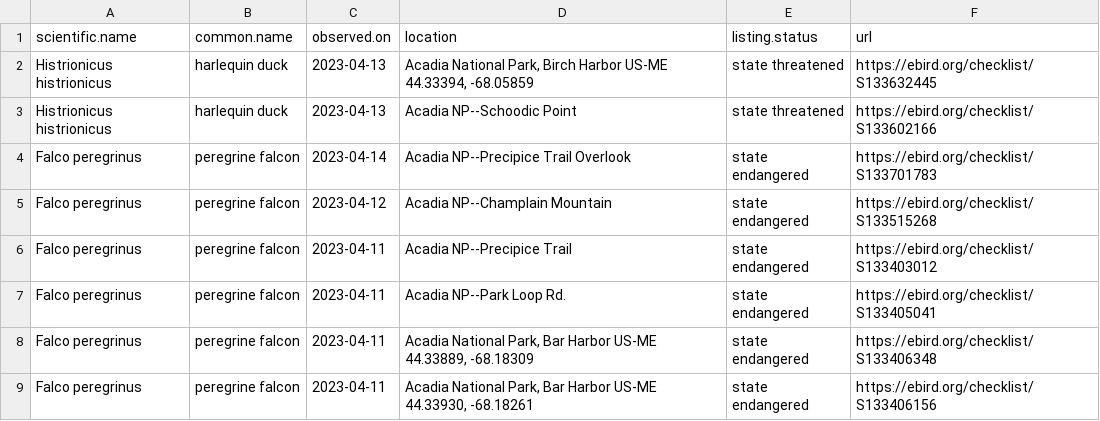
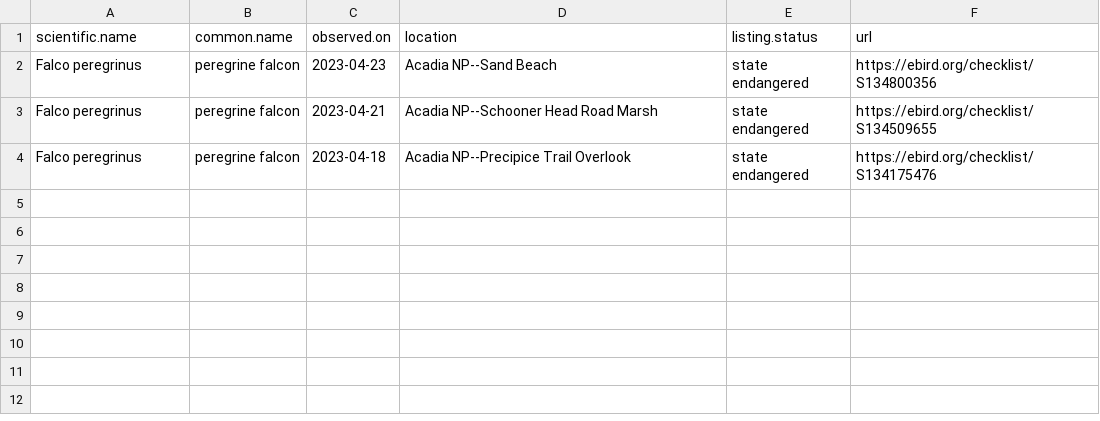
Before and after one commit to Kylelima21/npf_cb_project, a CSV file: email_alerts/outputs/te_specieslist.csv, drawn as a sheet.

```diff
--- a/email_alerts/outputs/te_specieslist.csv
+++ b/email_alerts/outputs/te_specieslist.csv
@@ -1,9 +1,4 @@
 "scientific.name","common.name","observed.on","location","listing.status","url"
-"Histrionicus histrionicus","harlequin duck",2023-04-13,"Acadia National Park, Birch Harbor US-ME 44.33394, -68.05859","state threatened","https://ebird.org/checklist/S133632445"
-"Histrionicus histrionicus","harlequin duck",2023-04-13,"Acadia NP--Schoodic Point","state threatened","https://ebird.org/checklist/S133602166"
-"Falco peregrinus","peregrine falcon",2023-04-14,"Acadia NP--Precipice Trail Overlook","state endangered","https://ebird.org/checklist/S133701783"
-"Falco peregrinus","peregrine falcon",2023-04-12,"Acadia NP--Champlain Mountain","state endangered","https://ebird.org/checklist/S133515268"
-"Falco peregrinus","peregrine falcon",2023-04-11,"Acadia NP--Precipice Trail","state endangered","https://ebird.org/checklist/S133403012"
-"Falco peregrinus","peregrine falcon",2023-04-11,"Acadia NP--Park Loop Rd.","state endangered","https://ebird.org/checklist/S133405041"
-"Falco peregrinus","peregrine falcon",2023-04-11,"Acadia National Park, Bar Harbor US-ME 44.33889, -68.18309","state endangered","https://ebird.org/checklist/S133406348"
-"Falco peregrinus","peregrine falcon",2023-04-11,"Acadia National Park, Bar Harbor US-ME 44.33930, -68.18261","state endangered","https://ebird.org/checklist/S133406156"
+"Falco peregrinus","peregrine falcon",2023-04-23,"Acadia NP--Sand Beach","state endangered","https://ebird.org/checklist/S134800356"
+"Falco peregrinus","peregrine falcon",2023-04-21,"Acadia NP--Schooner Head Road Marsh","state endangered","https://ebird.org/checklist/S134509655"
+"Falco peregrinus","peregrine falcon",2023-04-18,"Acadia NP--Precipice Trail Overlook","state endangered","https://ebird.org/checklist/S134175476"
```
Also changed, not shown: email_alerts/outputs/invasive_pestslist.csv, 2 other files.
